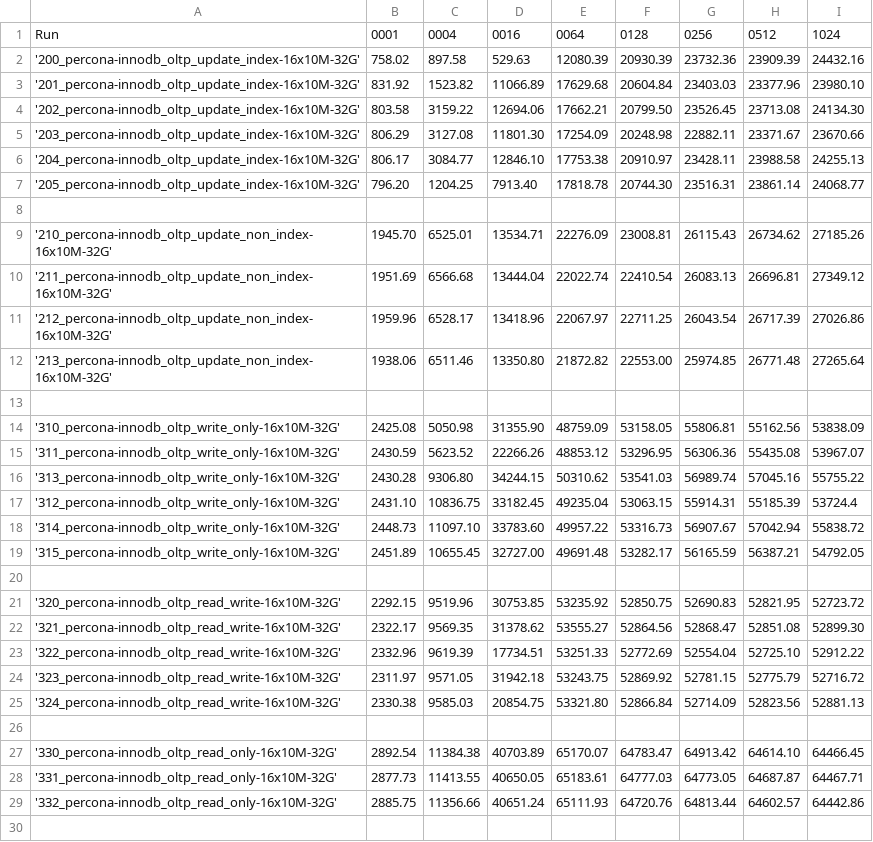
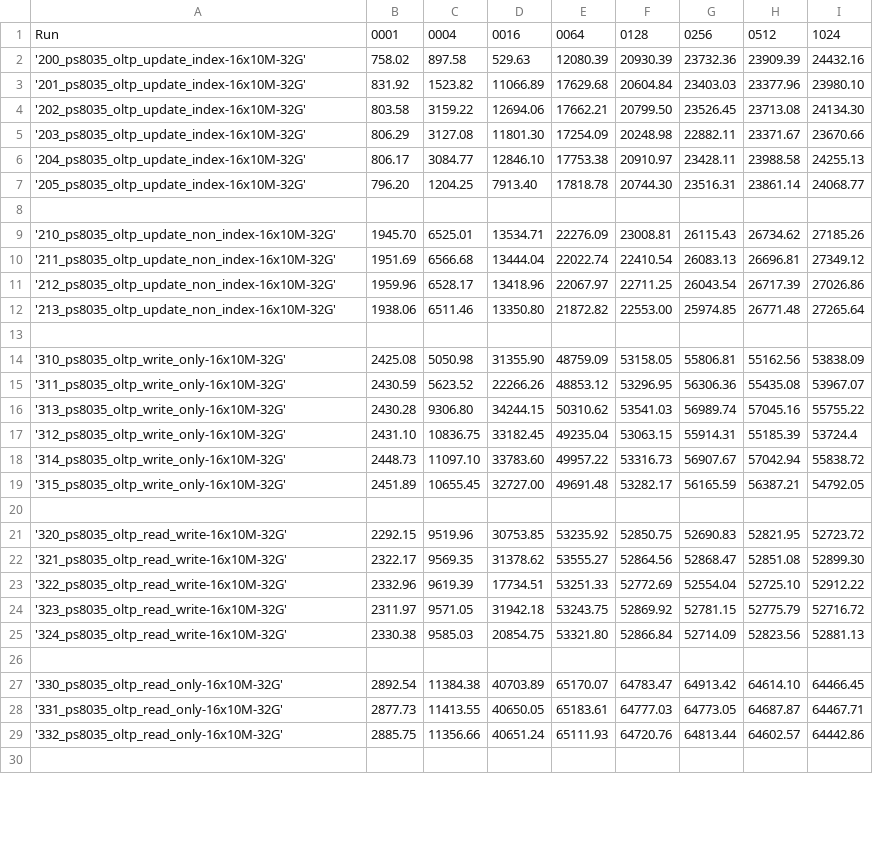
Before and after one commit to Percona-QA/perf-tests, a CSV file: results/ps8035-8515e869d1b.csv, drawn as a sheet; only a part is shown; the diff covers the shown part only; the diff names each change by its address in the sheet, - before the commit and + after, or states it on an @@ line.

Commit message:
Update result files

```diff
--- a/results/ps8035-8515e869d1b.csv
+++ b/results/ps8035-8515e869d1b.csv
-A2: '200_percona-innodb_oltp_update_index-16x10M-32G'
+A2: '200_ps8035_oltp_update_index-16x10M-32G'
-A3: '201_percona-innodb_oltp_update_index-16x10M-32G'
+A3: '201_ps8035_oltp_update_index-16x10M-32G'
-A4: '202_percona-innodb_oltp_update_index-16x10M-32G'
+A4: '202_ps8035_oltp_update_index-16x10M-32G'
-A5: '203_percona-innodb_oltp_update_index-16x10M-32G'
+A5: '203_ps8035_oltp_update_index-16x10M-32G'
-A6: '204_percona-innodb_oltp_update_index-16x10M-32G'
+A6: '204_ps8035_oltp_update_index-16x10M-32G'
-A7: '205_percona-innodb_oltp_update_index-16x10M-32G'
+A7: '205_ps8035_oltp_update_index-16x10M-32G'
-A9: '210_percona-innodb_oltp_update_non_index-16x10M-32G'
+A9: '210_ps8035_oltp_update_non_index-16x10M-32G'
-A10: '211_percona-innodb_oltp_update_non_index-16x10M-32G'
+A10: '211_ps8035_oltp_update_non_index-16x10M-32G'
-A11: '212_percona-innodb_oltp_update_non_index-16x10M-32G'
+A11: '212_ps8035_oltp_update_non_index-16x10M-32G'
-A12: '213_percona-innodb_oltp_update_non_index-16x10M-32G'
+A12: '213_ps8035_oltp_update_non_index-16x10M-32G'
-A14: '310_percona-innodb_oltp_write_only-16x10M-32G'
+A14: '310_ps8035_oltp_write_only-16x10M-32G'
-A15: '311_percona-innodb_oltp_write_only-16x10M-32G'
+A15: '311_ps8035_oltp_write_only-16x10M-32G'
-A16: '313_percona-innodb_oltp_write_only-16x10M-32G'
+A16: '313_ps8035_oltp_write_only-16x10M-32G'
-A17: '312_percona-innodb_oltp_write_only-16x10M-32G'
+A17: '312_ps8035_oltp_write_only-16x10M-32G'
-A18: '314_percona-innodb_oltp_write_only-16x10M-32G'
+A18: '314_ps8035_oltp_write_only-16x10M-32G'
-A19: '315_percona-innodb_oltp_write_only-16x10M-32G'
+A19: '315_ps8035_oltp_write_only-16x10M-32G'
-A21: '320_percona-innodb_oltp_read_write-16x10M-32G'
+A21: '320_ps8035_oltp_read_write-16x10M-32G'
-A22: '321_percona-innodb_oltp_read_write-16x10M-32G'
+A22: '321_ps8035_oltp_read_write-16x10M-32G'
-A23: '322_percona-innodb_oltp_read_write-16x10M-32G'
+A23: '322_ps8035_oltp_read_write-16x10M-32G'
-A24: '323_percona-innodb_oltp_read_write-16x10M-32G'
+A24: '323_ps8035_oltp_read_write-16x10M-32G'
-A25: '324_percona-innodb_oltp_read_write-16x10M-32G'
+A25: '324_ps8035_oltp_read_write-16x10M-32G'
-A27: '330_percona-innodb_oltp_read_only-16x10M-32G'
+A27: '330_ps8035_oltp_read_only-16x10M-32G'
-A28: '331_percona-innodb_oltp_read_only-16x10M-32G'
+A28: '331_ps8035_oltp_read_only-16x10M-32G'
-A29: '332_percona-innodb_oltp_read_only-16x10M-32G'
+A29: '332_ps8035_oltp_read_only-16x10M-32G'
```
Also changed, not shown: 11 edited cells elsewhere in this file, results/ms8035.csv, results/ps8034-c610bb54c2f.csv, 1 other file.
